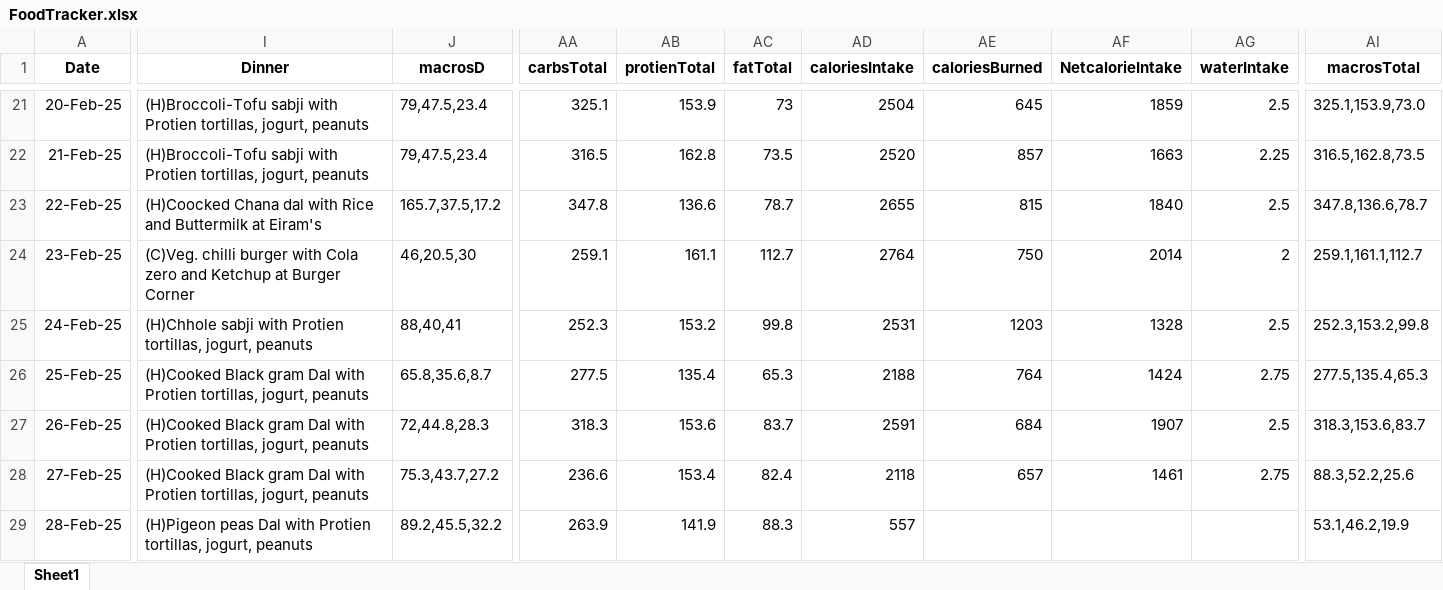
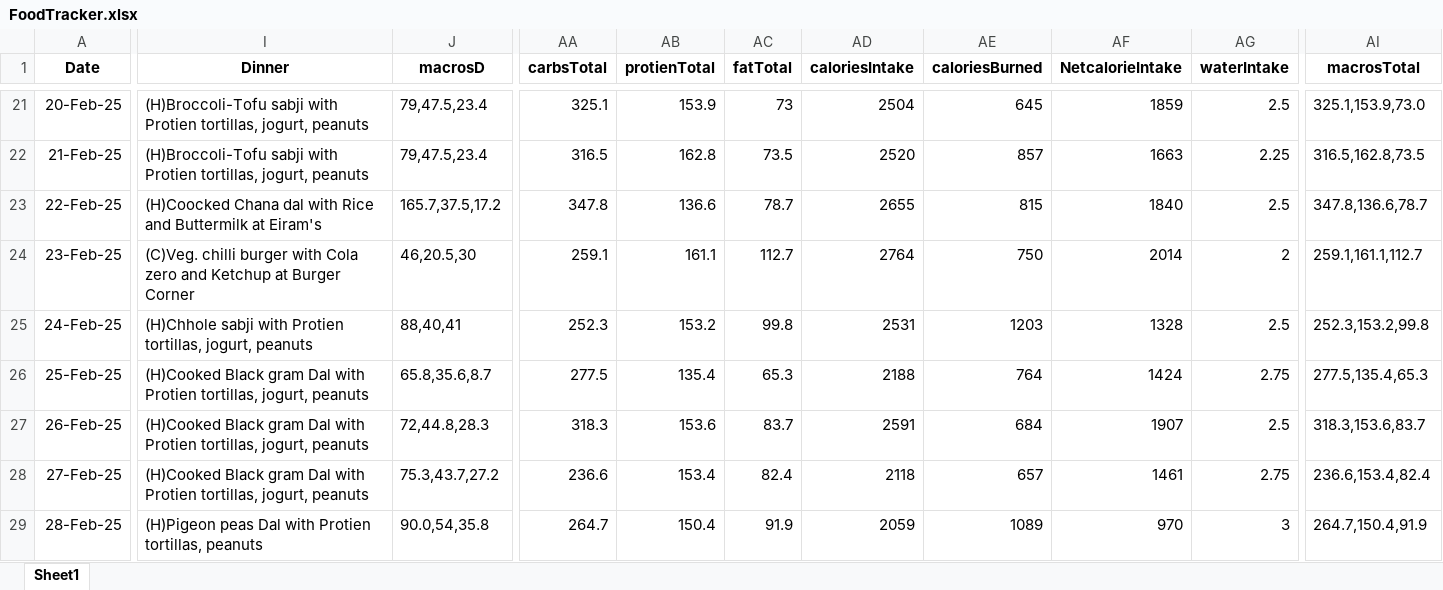
Before and after one commit to BhautikLukhi/MyFitnessDashboard, an Excel workbook: FoodTracker.xlsx, sheet Sheet1, drawn as a sheet; only a part is shown, gaps mark what is left out; values as stored, in another font and other column widths than the file's, no borders; the diff covers the shown part only; the diff names each change by its address in the sheet, - before the commit and + after, or states it on an @@ line.

```diff
--- a/FoodTracker.xlsx (sheet Sheet1)
+++ b/FoodTracker.xlsx (sheet Sheet1)
-AI28 (macrosTotal): 88.3,52.2,25.6
+AI28 (macrosTotal): 236.6,153.4,82.4
-I29 (Dinner): …Protien tortillas, jogurt, peanuts
+I29 (Dinner): …Protien tortillas, peanuts
-J29 (macrosD): 89.2,45.5,32.2
+J29 (macrosD): 90.0,54,35.8
-AA29 (carbsTotal): 263.9
+AA29 (carbsTotal): 264.7
-AB29 (protienTotal): 141.9
+AB29 (protienTotal): 150.4
-AC29 (fatTotal): 88.3
+AC29 (fatTotal): 91.9
-AD29 (caloriesIntake): 557
+AD29 (caloriesIntake): 2059
-AE29 (caloriesBurned): (empty)
+AE29 (caloriesBurned): 1089
-AF29 (NetcalorieIntake): (empty)
+AF29 (NetcalorieIntake): 970
-AG29 (waterIntake): (empty)
+AG29 (waterIntake): 3
-AI29 (macrosTotal): 53.1,46.2,19.9
+AI29 (macrosTotal): 264.7,150.4,91.9
```
Also changed, not shown: 1 edited cell elsewhere in this sheet, 1 other file.
